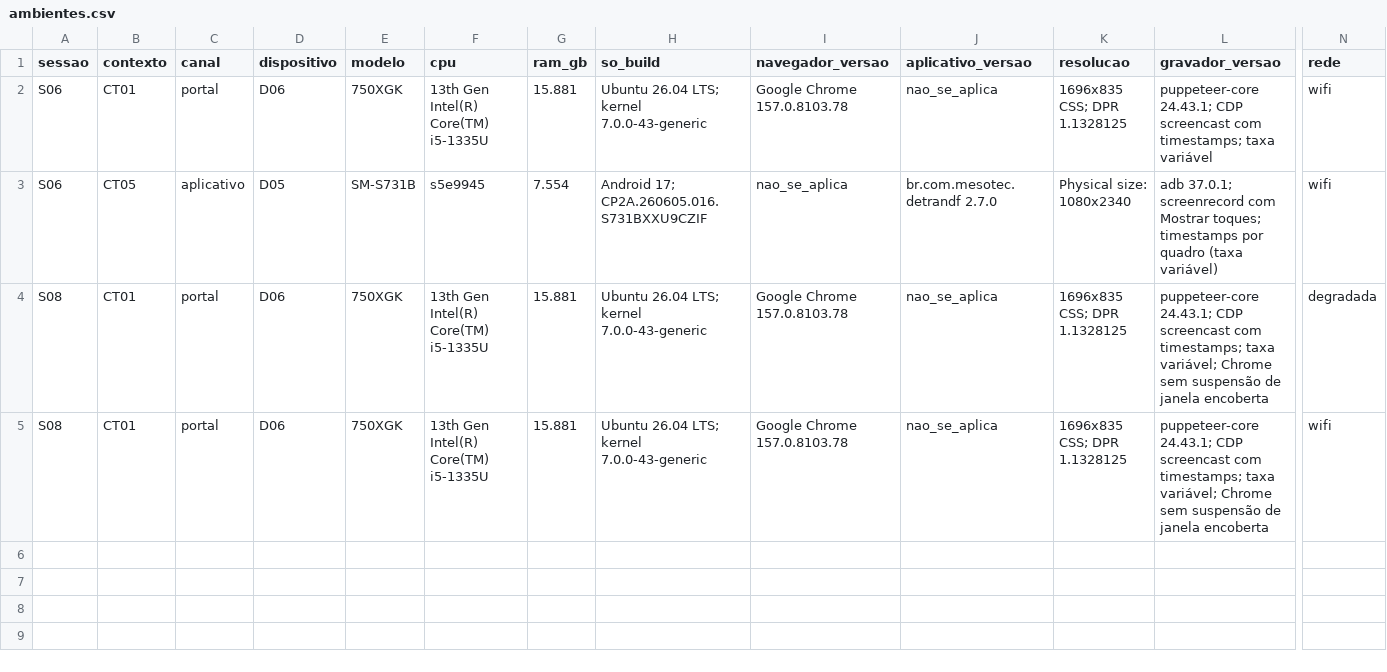
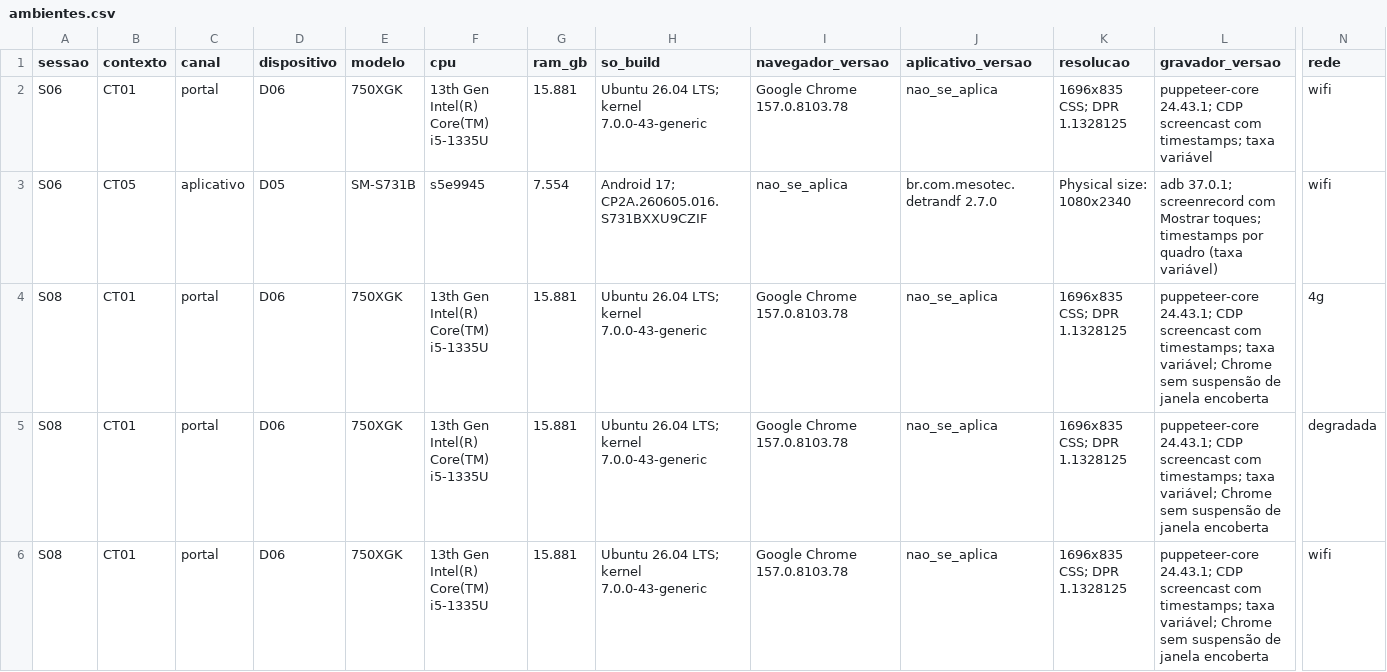
Before and after one commit to FCTE-Qualidade-de-Software-1/2026-2_T02_KATHERINE_JOHNSON, a CSV file: dados/brutos/ambientes.csv, drawn as a sheet; only a part is shown, gaps mark what is left out; rows hold the shown columns only; the diff names each change by its address in the sheet, - before the commit and + after, or states it on an @@ line.

```diff
--- a/dados/brutos/ambientes.csv
+++ b/dados/brutos/ambientes.csv
+row 4: S08 | CT01 | portal | D06 | 750XGK | 13th Gen Intel(R) Core(TM) i5-1335U | 15.881 | Ubuntu 26.04 LTS; kernel 7.0.0-43-generic | Google Chrome 157.0.8103.78 | nao_se_aplica | 1696x835 CSS; DPR 1.1328125 | puppeteer-core 24.43.1; CDP screencast com timestamps; taxa variável; Chrome sem suspensão de janela encoberta | 4g
```
Also changed, not shown: dados/brutos/desvios.csv, dados/brutos/tempos.csv, 3 other files.
